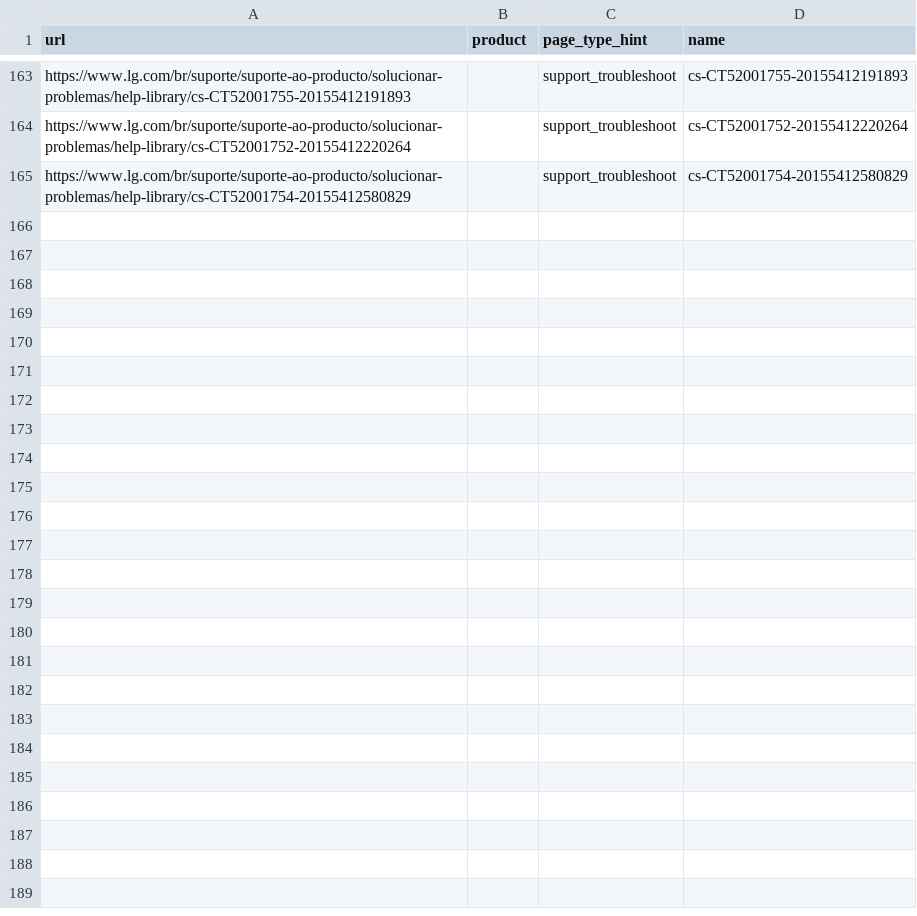
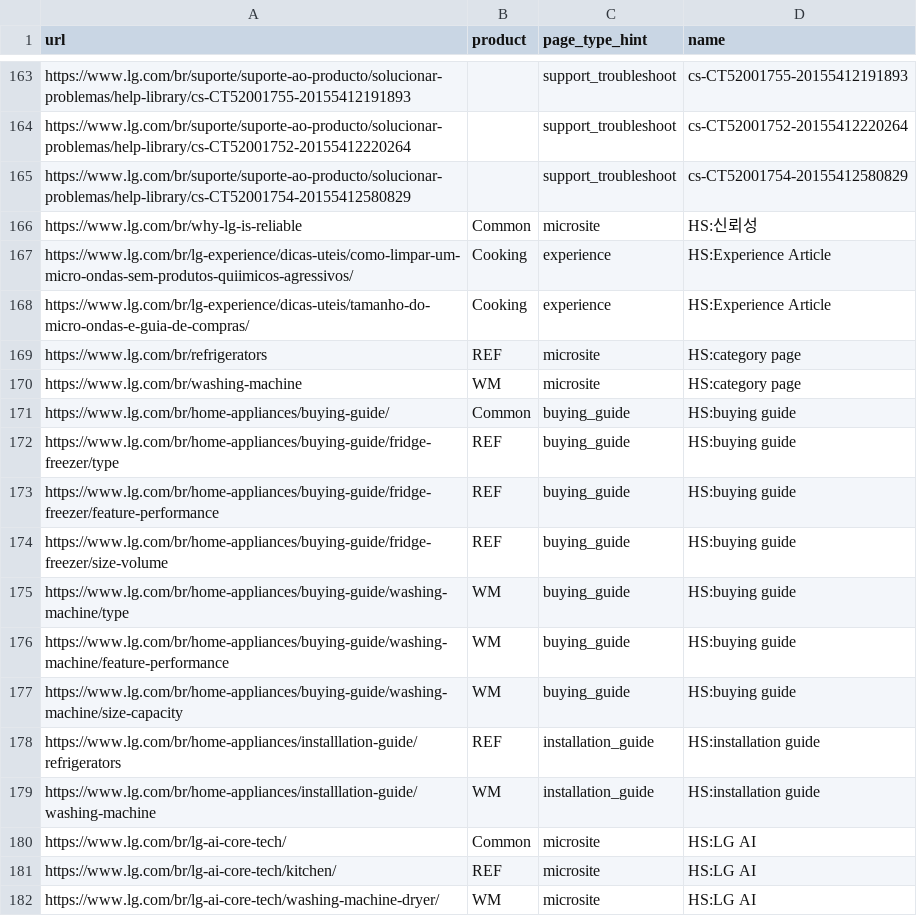
Before and after one commit to mts8787-droid/my-geo-audit, a CSV file: reports/must_audit/br.csv, drawn as a sheet; only a part is shown, gaps mark what is left out.

```diff
--- a/reports/must_audit/br.csv
+++ b/reports/must_audit/br.csv
@@ -165 +165,18 @@ https://www.lg.com/br/suporte/suporte-ao-producto/solucionar-problemas/help-libr
 https://www.lg.com/br/suporte/suporte-ao-producto/solucionar-problemas/help-library/cs-CT52001754-20155412580829,,support_troubleshoot,cs-CT52001754-20155412580829
+https://www.lg.com/br/why-lg-is-reliable,Common,microsite,HS:신뢰성
+https://www.lg.com/br/lg-experience/dicas-uteis/como-limpar-um-micro-ondas-sem-produtos-quiimicos-agressivos/,Cooking,experience,HS:Experience Article
+https://www.lg.com/br/lg-experience/dicas-uteis/tamanho-do-micro-ondas-e-guia-de-compras/,Cooking,experience,HS:Experience Article
+https://www.lg.com/br/refrigerators,REF,microsite,HS:category page
+https://www.lg.com/br/washing-machine,WM,microsite,HS:category page
+https://www.lg.com/br/home-appliances/buying-guide/,Common,buying_guide,HS:buying guide
+https://www.lg.com/br/home-appliances/buying-guide/fridge-freezer/type,REF,buying_guide,HS:buying guide
+https://www.lg.com/br/home-appliances/buying-guide/fridge-freezer/feature-performance,REF,buying_guide,HS:buying guide
+https://www.lg.com/br/home-appliances/buying-guide/fridge-freezer/size-volume,REF,buying_guide,HS:buying guide
+https://www.lg.com/br/home-appliances/buying-guide/washing-machine/type,WM,buying_guide,HS:buying guide
+https://www.lg.com/br/home-appliances/buying-guide/washing-machine/feature-performance,WM,buying_guide,HS:buying guide
+https://www.lg.com/br/home-appliances/buying-guide/washing-machine/size-capacity,WM,buying_guide,HS:buying guide
+https://www.lg.com/br/home-appliances/installlation-guide/refrigerators,REF,installation_guide,HS:installation guide
+https://www.lg.com/br/home-appliances/installlation-guide/washing-machine,WM,installation_guide,HS:installation guide
+https://www.lg.com/br/lg-ai-core-tech/,Common,microsite,HS:LG AI
+https://www.lg.com/br/lg-ai-core-tech/kitchen/,REF,microsite,HS:LG AI
+https://www.lg.com/br/lg-ai-core-tech/washing-machine-dryer/,WM,microsite,HS:LG AI
```
Also changed, not shown: reports/lg_urls_vn.csv, reports/must_audit/ca.csv, 28 other files.
